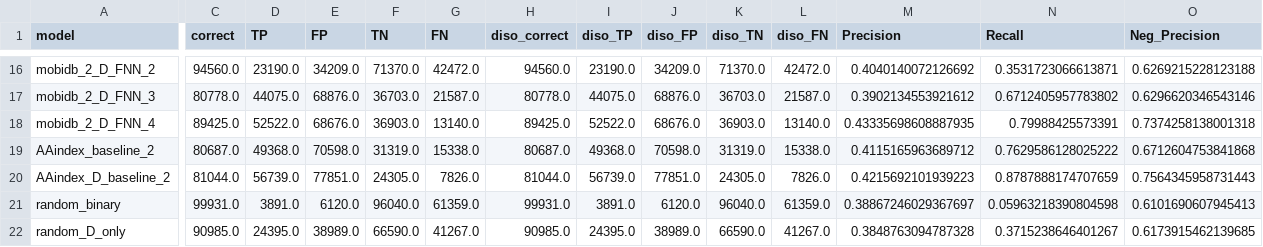
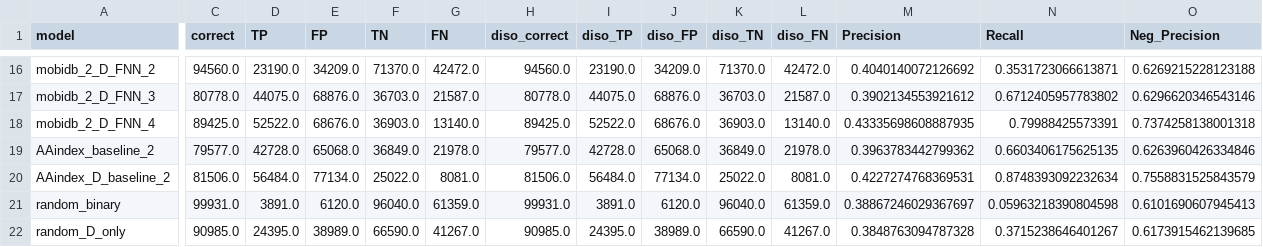
Before and after one commit to jahnl/binding_in_disorder, a TSV file: results/logs/performance_assessment_mobidb_2.tsv, drawn as a sheet; only a part is shown, gaps mark what is left out; the diff covers the shown part only; the diff names each change by its address in the sheet, - before the commit and + after, or states it on an @@ line.

```diff
--- a/results/logs/performance_assessment_mobidb_2.tsv
+++ b/results/logs/performance_assessment_mobidb_2.tsv
-C19 (correct): 80687.0
+C19 (correct): 79577.0
-D19 (TP): 49368.0
+D19 (TP): 42728.0
-E19 (FP): 70598.0
+E19 (FP): 65068.0
-F19 (TN): 31319.0
+F19 (TN): 36849.0
-G19 (FN): 15338.0
+G19 (FN): 21978.0
-H19 (diso_correct): 80687.0
+H19 (diso_correct): 79577.0
-I19 (diso_TP): 49368.0
+I19 (diso_TP): 42728.0
-J19 (diso_FP): 70598.0
+J19 (diso_FP): 65068.0
-K19 (diso_TN): 31319.0
+K19 (diso_TN): 36849.0
-L19 (diso_FN): 15338.0
+L19 (diso_FN): 21978.0
-M19 (Precision): 0.4115165963689712
+M19 (Precision): 0.3963783442799362
-N19 (Recall): 0.7629586128025222
+N19 (Recall): 0.6603406175625135
-O19 (Neg_Precision): 0.6712604753841868
+O19 (Neg_Precision): 0.6263960426334846
-C20 (correct): 81044.0
+C20 (correct): 81506.0
-D20 (TP): 56739.0
+D20 (TP): 56484.0
-E20 (FP): 77851.0
+E20 (FP): 77134.0
-F20 (TN): 24305.0
+F20 (TN): 25022.0
-G20 (FN): 7826.0
+G20 (FN): 8081.0
-H20 (diso_correct): 81044.0
+H20 (diso_correct): 81506.0
-I20 (diso_TP): 56739.0
+I20 (diso_TP): 56484.0
-J20 (diso_FP): 77851.0
+J20 (diso_FP): 77134.0
-K20 (diso_TN): 24305.0
+K20 (diso_TN): 25022.0
-L20 (diso_FN): 7826.0
+L20 (diso_FN): 8081.0
-M20 (Precision): 0.4215692101939223
+M20 (Precision): 0.4227274768369531
-N20 (Recall): 0.8787888174707659
+N20 (Recall): 0.8748393092232634
-O20 (Neg_Precision): 0.7564345958731443
+O20 (Neg_Precision): 0.7558831525843579
```
Also changed, not shown: 50 edited cells elsewhere in this file, results/logs/performance_assessment_test_mobidb_2.tsv, 29 other files.
